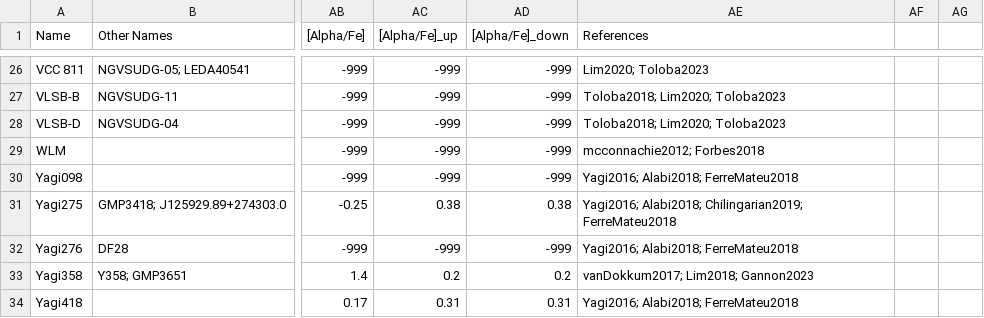
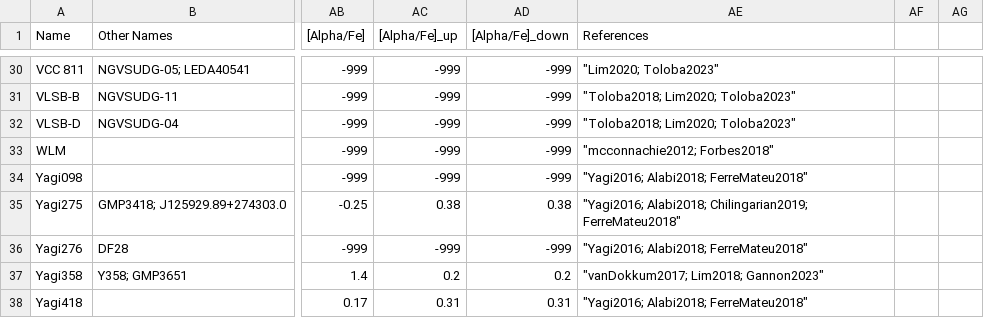
Before and after one commit to gannonjs/Published_Data, a CSV file: UDG_Spectroscopic_Data/udg_data.csv, drawn as a sheet; only a part is shown, gaps mark what is left out; addresses are those after the commit; the diff covers the shown part only; the diff names each change by its address in the sheet, - before the commit and + after, or states it on an @@ line.

```diff
--- a/UDG_Spectroscopic_Data/udg_data.csv
+++ b/UDG_Spectroscopic_Data/udg_data.csv
-AE30 (References): Lim2020; Toloba2023
+AE30 (References): "Lim2020; Toloba2023"
-AE31:AE32 (References): Toloba2018; Lim2020; Toloba2023
+AE31:AE32 (References): "Toloba2018; Lim2020; Toloba2023"
-AE33 (References): mcconnachie2012; Forbes2018
+AE33 (References): "mcconnachie2012; Forbes2018"
-AE34 (References): Yagi2016; Alabi2018; FerreMateu2018
+AE34 (References): "Yagi2016; Alabi2018; FerreMateu2018"
-AE35 (References): Yagi2016; Alabi2018; Chilingarian2019; FerreMateu2018
+AE35 (References): "Yagi2016; Alabi2018; Chilingarian2019; FerreMateu2018"
-AE36 (References): Yagi2016; Alabi2018; FerreMateu2018
+AE36 (References): "Yagi2016; Alabi2018; FerreMateu2018"
-AE37 (References): vanDokkum2017; Lim2018; Gannon2023
+AE37 (References): "vanDokkum2017; Lim2018; Gannon2023"
-AE38 (References): Yagi2016; Alabi2018; FerreMateu2018
+AE38 (References): "Yagi2016; Alabi2018; FerreMateu2018"
```
Also changed, not shown: 4 added rows and 30 edited cells elsewhere in this file.
